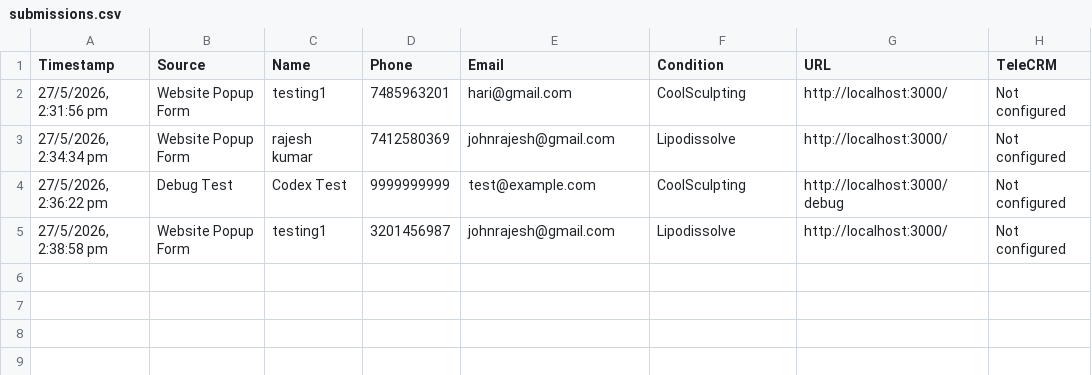
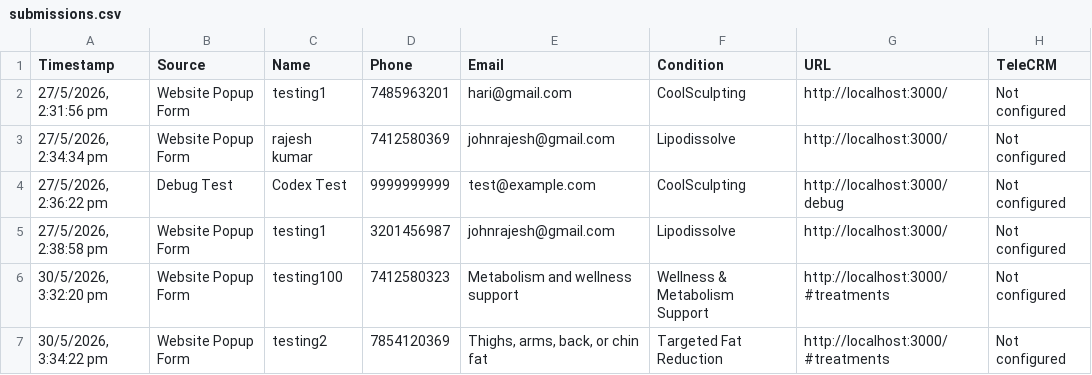
Before and after one commit to Rajeshj14/skinsa-client, a CSV file: data/submissions.csv, drawn as a sheet; the diff names each change by its address in the sheet, - before the commit and + after, or states it on an @@ line.

```diff
--- a/data/submissions.csv
+++ b/data/submissions.csv
+row 6: 30/5/2026, 3:32:20 pm | Website Popup Form | testing100 | 7412580323 | Metabolism and wellness support | Wellness & Metabolism Support | http://localhost:3000/#treatments | Not configured
+row 7: 30/5/2026, 3:34:22 pm | Website Popup Form | testing2 | 7854120369 | Thighs, arms, back, or chin fat | Targeted Fat Reduction | http://localhost:3000/#treatments | Not configured
```
Also changed, not shown: 8 other files.
